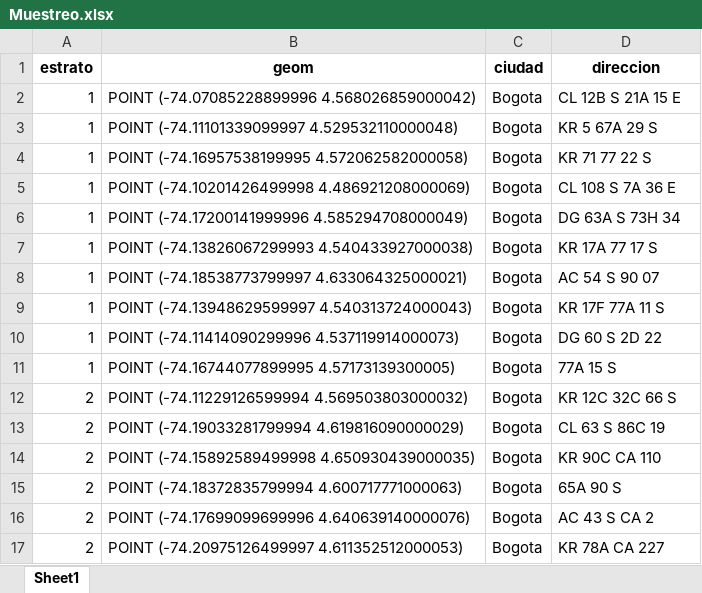
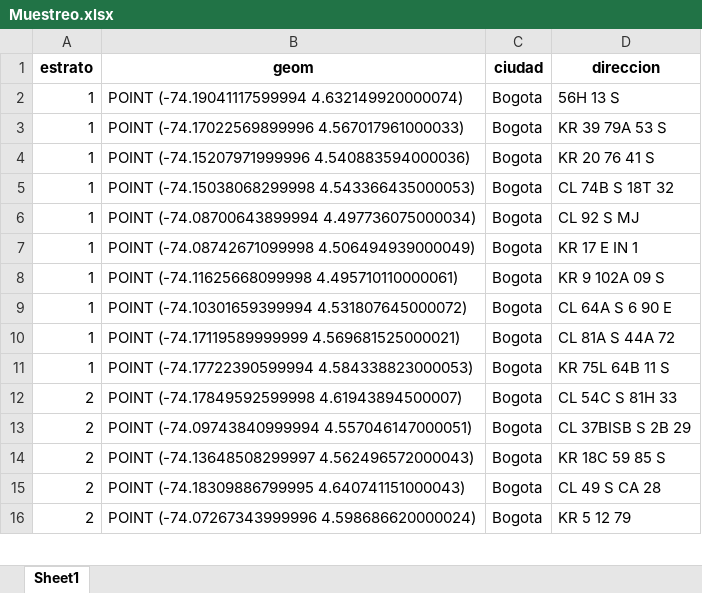
Before and after one commit to daniellcobos/spatialtest, an Excel workbook: webapp/static/downloads/Muestreo.xlsx, sheet Sheet1, drawn as a sheet; only a part is shown; values as stored, in another font and other column widths than the file's, no borders; removed rows and columns are numbered as before the commit, all else as after; the diff covers the shown part only; the diff names each change by its address in the sheet, - before the commit and + after, or states it on an @@ line.

```diff
--- a/webapp/static/downloads/Muestreo.xlsx (sheet Sheet1)
+++ b/webapp/static/downloads/Muestreo.xlsx (sheet Sheet1)
-B2 (geom): POINT (-74.07085228899996 4.568026859000042)
+B2 (geom): POINT (-74.19041117599994 4.632149920000074)
-D2 (direccion): CL 12B S 21A 15 E
+D2 (direccion): 56H 13 S
-B3 (geom): POINT (-74.11101339099997 4.529532110000048)
+B3 (geom): POINT (-74.17022569899996 4.567017961000033)
-D3 (direccion): KR 5 67A 29 S
+D3 (direccion): KR 39 79A 53 S
-B4 (geom): POINT (-74.16957538199995 4.572062582000058)
+B4 (geom): POINT (-74.15207971999996 4.540883594000036)
-D4 (direccion): KR 71 77 22 S
+D4 (direccion): KR 20 76 41 S
-B5 (geom): POINT (-74.10201426499998 4.486921208000069)
+B5 (geom): POINT (-74.15038068299998 4.543366435000053)
-D5 (direccion): CL 108 S 7A 36 E
+D5 (direccion): CL 74B S 18T 32
-B6 (geom): POINT (-74.17200141999996 4.585294708000049)
+B6 (geom): POINT (-74.08700643899994 4.497736075000034)
-D6 (direccion): DG 63A S 73H 34
+D6 (direccion): CL 92 S MJ
-B7 (geom): POINT (-74.13826067299993 4.540433927000038)
+B7 (geom): POINT (-74.08742671099998 4.506494939000049)
-D7 (direccion): KR 17A 77 17 S
+D7 (direccion): KR 17 E IN 1
-B8 (geom): POINT (-74.18538773799997 4.633064325000021)
+B8 (geom): POINT (-74.11625668099998 4.495710110000061)
-D8 (direccion): AC 54 S 90 07
+D8 (direccion): KR 9 102A 09 S
-B9 (geom): POINT (-74.13948629599997 4.540313724000043)
+B9 (geom): POINT (-74.10301659399994 4.531807645000072)
-D9 (direccion): KR 17F 77A 11 S
+D9 (direccion): CL 64A S 6 90 E
-B10 (geom): POINT (-74.11414090299996 4.537119914000073)
+B10 (geom): POINT (-74.17119589999999 4.569681525000021)
-D10 (direccion): DG 60 S 2D 22
+D10 (direccion): CL 81A S 44A 72
-B11 (geom): POINT (-74.16744077899995 4.57173139300005)
+B11 (geom): POINT (-74.17722390599994 4.584338823000053)
-D11 (direccion): 77A 15 S
+D11 (direccion): KR 75L 64B 11 S
-B12 (geom): POINT (-74.11229126599994 4.569503803000032)
+B12 (geom): POINT (-74.17849592599998 4.61943894500007)
-D12 (direccion): KR 12C 32C 66 S
+D12 (direccion): CL 54C S 81H 33
-B13 (geom): POINT (-74.19033281799994 4.619816090000029)
+B13 (geom): POINT (-74.09743840999994 4.557046147000051)
-D13 (direccion): CL 63 S 86C 19
+D13 (direccion): CL 37BISB S 2B 29
-B14 (geom): POINT (-74.15892589499998 4.650930439000035)
+B14 (geom): POINT (-74.13648508299997 4.562496572000043)
-D14 (direccion): KR 90C CA 110
+D14 (direccion): KR 18C 59 85 S
-row 15: 2 | POINT (-74.18372835799994 4.600717771000063) | Bogota | 65A 90 S
-B15 (geom): POINT (-74.17699099699996 4.640639140000076)
+B15 (geom): POINT (-74.18309886799995 4.640741151000043)
-D15 (direccion): AC 43 S CA 2
+D15 (direccion): CL 49 S CA 28
-B16 (geom): POINT (-74.20975126499997 4.611352512000053)
+B16 (geom): POINT (-74.07267343999996 4.598686620000024)
-D16 (direccion): KR 78A CA 227
+D16 (direccion): KR 5 12 79
```
Also changed, not shown: 1 added row and 88 edited cells elsewhere in this sheet, 18 other files.
